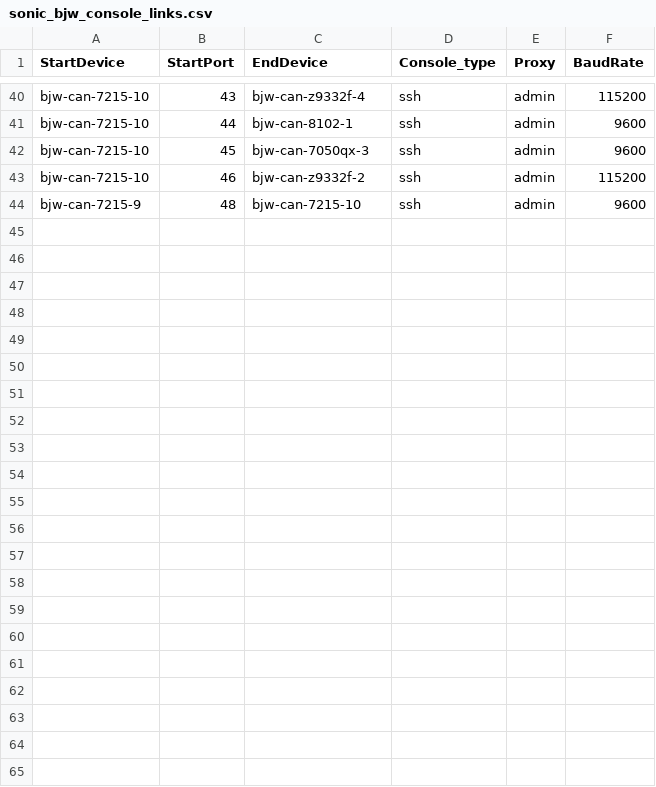
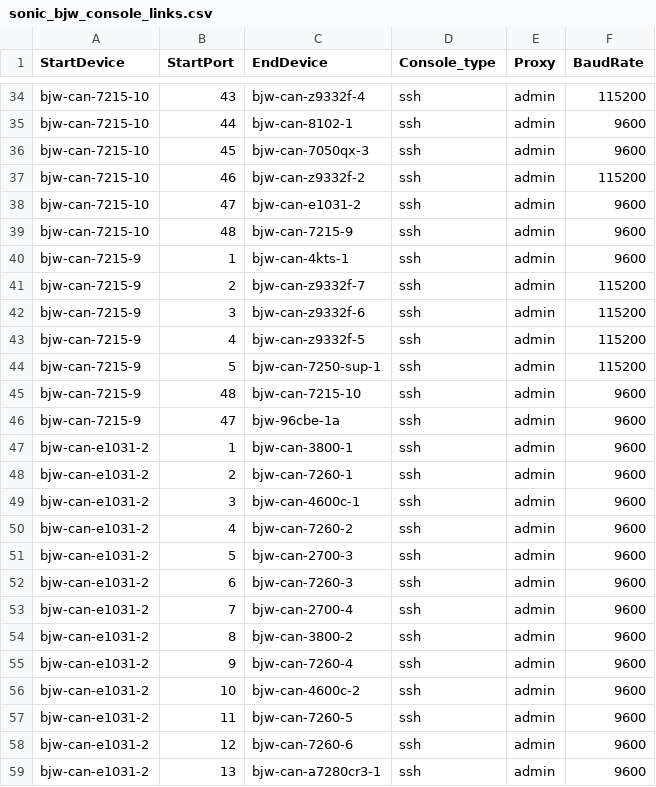
Before and after one commit to sonic-net/sonic-mgmt, a CSV file: ansible/files/sonic_bjw_console_links.csv, drawn as a sheet; only a part is shown, gaps mark what is left out; the diff covers the shown part only.

```diff
--- a/ansible/files/sonic_bjw_console_links.csv
+++ b/ansible/files/sonic_bjw_console_links.csv
@@ -43,2 +37,23 @@ bjw-can-7215-10,45,bjw-can-7050qx-3,ssh,admin,9600
 bjw-can-7215-10,46,bjw-can-z9332f-2,ssh,admin,115200
+bjw-can-7215-10,47,bjw-can-e1031-2,ssh,admin,9600
+bjw-can-7215-10,48,bjw-can-7215-9,ssh,admin,9600
+bjw-can-7215-9,1,bjw-can-4kts-1,ssh,admin,9600
+bjw-can-7215-9,2,bjw-can-z9332f-7,ssh,admin,115200
+bjw-can-7215-9,3,bjw-can-z9332f-6,ssh,admin,115200
+bjw-can-7215-9,4,bjw-can-z9332f-5,ssh,admin,115200
+bjw-can-7215-9,5,bjw-can-7250-sup-1,ssh,admin,115200
 bjw-can-7215-9,48,bjw-can-7215-10,ssh,admin,9600
+bjw-can-7215-9,47,bjw-96cbe-1a,ssh,admin,9600
+bjw-can-e1031-2,1,bjw-can-3800-1,ssh,admin,9600
+bjw-can-e1031-2,2,bjw-can-7260-1,ssh,admin,9600
+bjw-can-e1031-2,3,bjw-can-4600c-1,ssh,admin,9600
+bjw-can-e1031-2,4,bjw-can-7260-2,ssh,admin,9600
+bjw-can-e1031-2,5,bjw-can-2700-3,ssh,admin,9600
+bjw-can-e1031-2,6,bjw-can-7260-3,ssh,admin,9600
+bjw-can-e1031-2,7,bjw-can-2700-4,ssh,admin,9600
+bjw-can-e1031-2,8,bjw-can-3800-2,ssh,admin,9600
+bjw-can-e1031-2,9,bjw-can-7260-4,ssh,admin,9600
+bjw-can-e1031-2,10,bjw-can-4600c-2,ssh,admin,9600
+bjw-can-e1031-2,11,bjw-can-7260-5,ssh,admin,9600
+bjw-can-e1031-2,12,bjw-can-7260-6,ssh,admin,9600
+bjw-can-e1031-2,13,bjw-can-a7280cr3-1,ssh,admin,9600
```
Also changed, not shown: 6 removed rows elsewhere in this file, ansible/files/sonic_bjw_devices.csv, ansible/files/sonic_bjw_pdu_links.csv, 3 other files.
